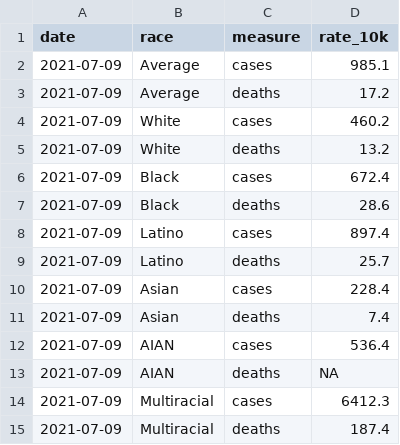
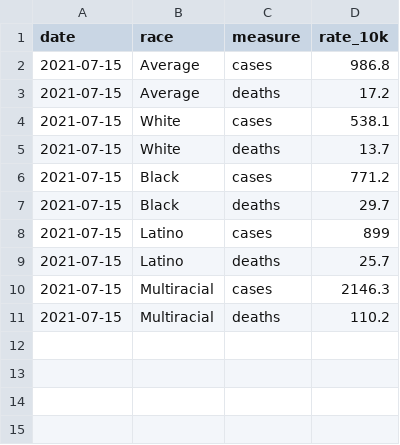
Before and after one commit to CT-Data-Haven/covidpub, a CSV file: input_data/covid_age_adjusted_race.csv, drawn as a sheet.

```diff
--- a/input_data/covid_age_adjusted_race.csv
+++ b/input_data/covid_age_adjusted_race.csv
@@ -1,15 +1,11 @@
 "date","race","measure","rate_10k"
-2021-07-09,"Average","cases",985.1
-2021-07-09,"Average","deaths",17.2
-2021-07-09,"White","cases",460.2
-2021-07-09,"White","deaths",13.2
-2021-07-09,"Black","cases",672.4
-2021-07-09,"Black","deaths",28.6
-2021-07-09,"Latino","cases",897.4
-2021-07-09,"Latino","deaths",25.7
-2021-07-09,"Asian","cases",228.4
-2021-07-09,"Asian","deaths",7.4
-2021-07-09,"AIAN","cases",536.4
-2021-07-09,"AIAN","deaths",NA
-2021-07-09,"Multiracial","cases",6412.3
-2021-07-09,"Multiracial","deaths",187.4
+2021-07-15,"Average","cases",986.8
+2021-07-15,"Average","deaths",17.2
+2021-07-15,"White","cases",538.1
+2021-07-15,"White","deaths",13.7
+2021-07-15,"Black","cases",771.2
+2021-07-15,"Black","deaths",29.7
+2021-07-15,"Latino","cases",899
+2021-07-15,"Latino","deaths",25.7
+2021-07-15,"Multiracial","cases",2146.3
+2021-07-15,"Multiracial","deaths",110.2
```
Also changed, not shown: input_data/covid_county.csv, input_data/covid_excess_deaths_wkly.csv, 3 other files.
